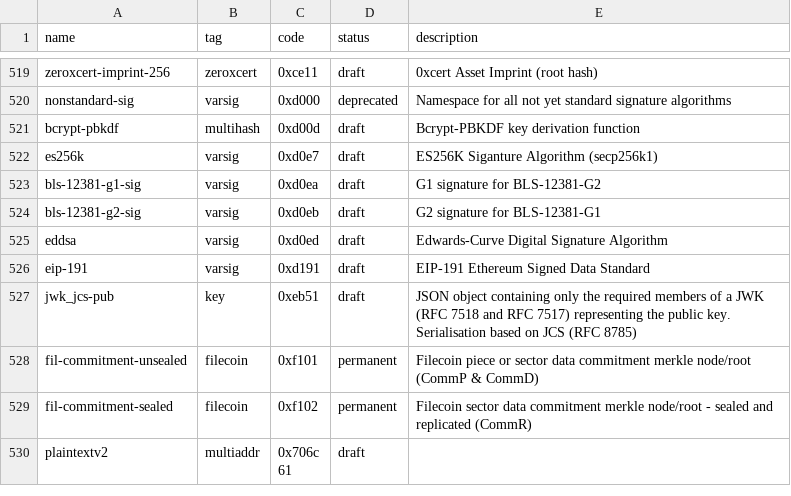
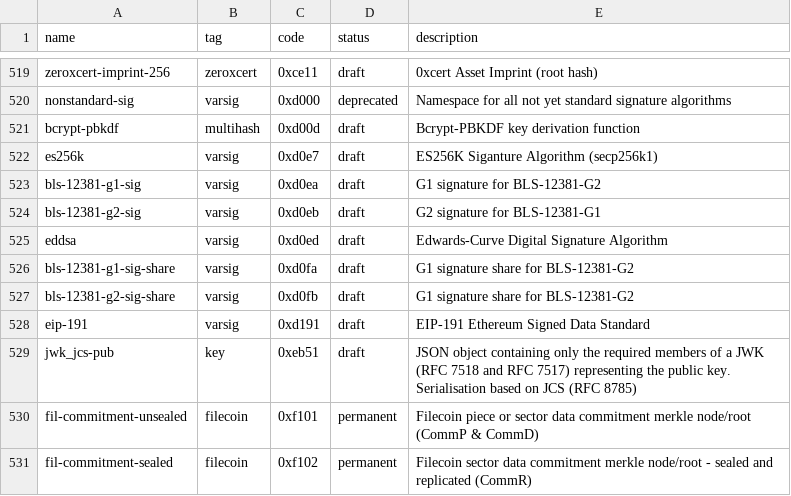
Before and after one commit to cryptidtech/rust-multicodec, a CSV file: table.csv, drawn as a sheet; only a part is shown, gaps mark what is left out; the shorter side is filled out with more unchanged rows.

Commit message:
add Bls12381 signature shares
Signed-off-by: Dave Huseby <dwh@linuxprogrammer.org>

```diff
--- a/table.csv
+++ b/table.csv
@@ -525,2 +525,4 @@ bls-12381-g2-sig,               varsig,         0xd0eb,         draft,      G2 s
 eddsa,                          varsig,         0xd0ed,         draft,      Edwards-Curve Digital Signature Algorithm
+bls-12381-g1-sig-share,         varsig,         0xd0fa,         draft,      G1 signature share for BLS-12381-G2
+bls-12381-g2-sig-share,         varsig,         0xd0fb,         draft,      G1 signature share for BLS-12381-G2
 eip-191,                        varsig,         0xd191,         draft,      EIP-191 Ethereum Signed Data Standard
```
Also changed, not shown: 2 other files.
